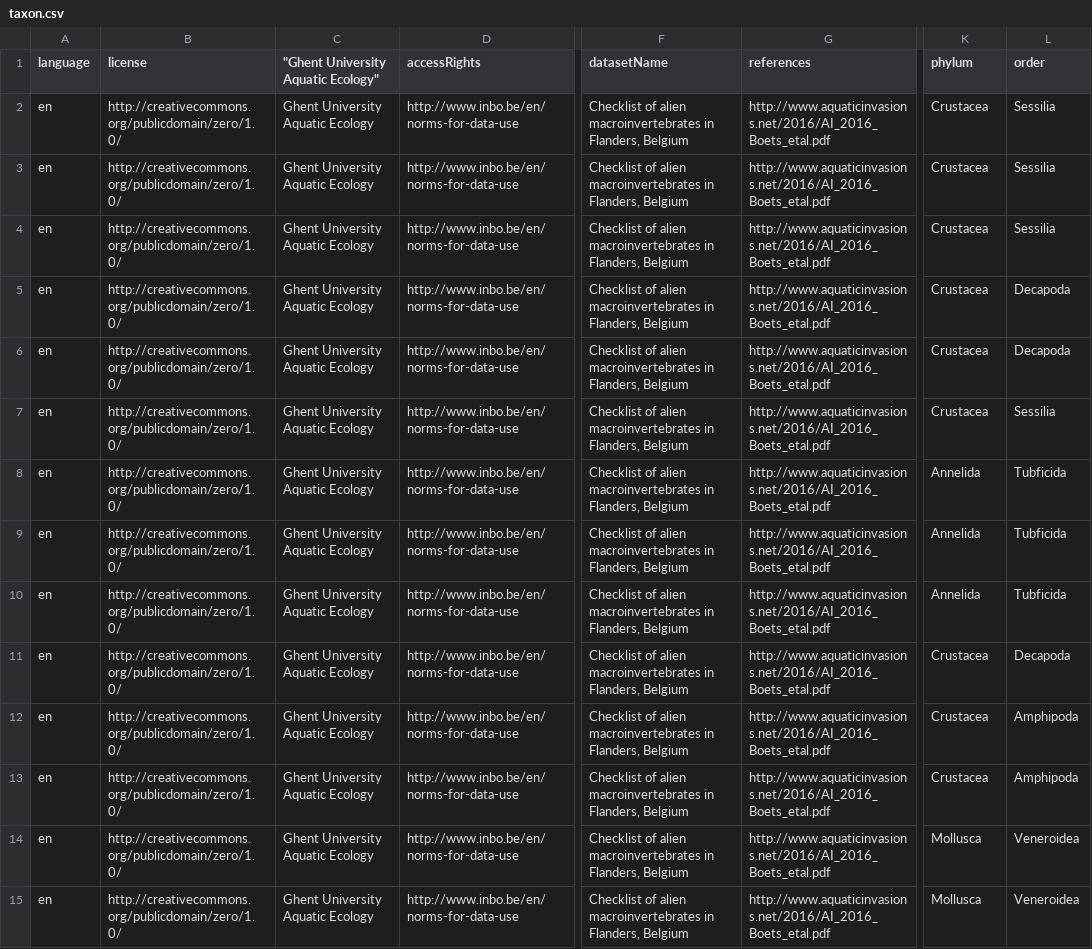
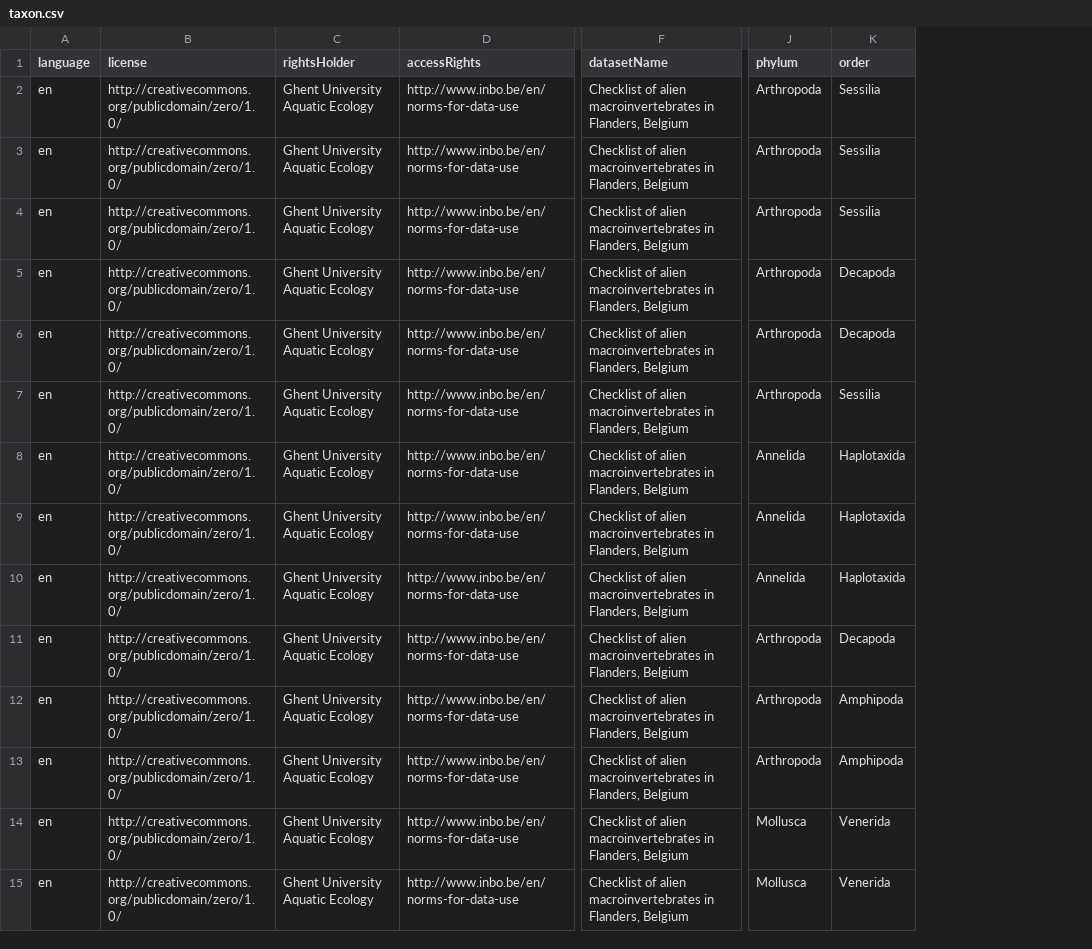
Before and after one commit to LifeWatchINBO/alien-macroinvertebrates, a CSV file: data/processed/dwc_checklist/taxon.csv, drawn as a sheet; only a part is shown, gaps mark what is left out; removed rows and columns are numbered as before the commit, all else as after; the diff covers the shown part only; the diff names each change by its address in the sheet, - before the commit and + after, or states it on an @@ line.

```diff
--- a/data/processed/dwc_checklist/taxon.csv
+++ b/data/processed/dwc_checklist/taxon.csv
-column G (references), rows 2-15: all http://www.aquaticinvasions.net/2016/AI_2016_Boets_etal.pdf
-C1: "Ghent University Aquatic Ecology"
+C1: rightsHolder
-J2:J7 (phylum): Crustacea
+J2:J7 (phylum): Arthropoda
-K8:K10 (order): Tubficida
+K8:K10 (order): Haplotaxida
-J11:J13 (phylum): Crustacea
+J11:J13 (phylum): Arthropoda
-K14:K15 (order): Veneroidea
+K14:K15 (order): Venerida
```
Also changed, not shown: 41 edited cells elsewhere in this file, data/processed/dwc_checklist/description.csv, data/processed/dwc_checklist/distribution.csv.
